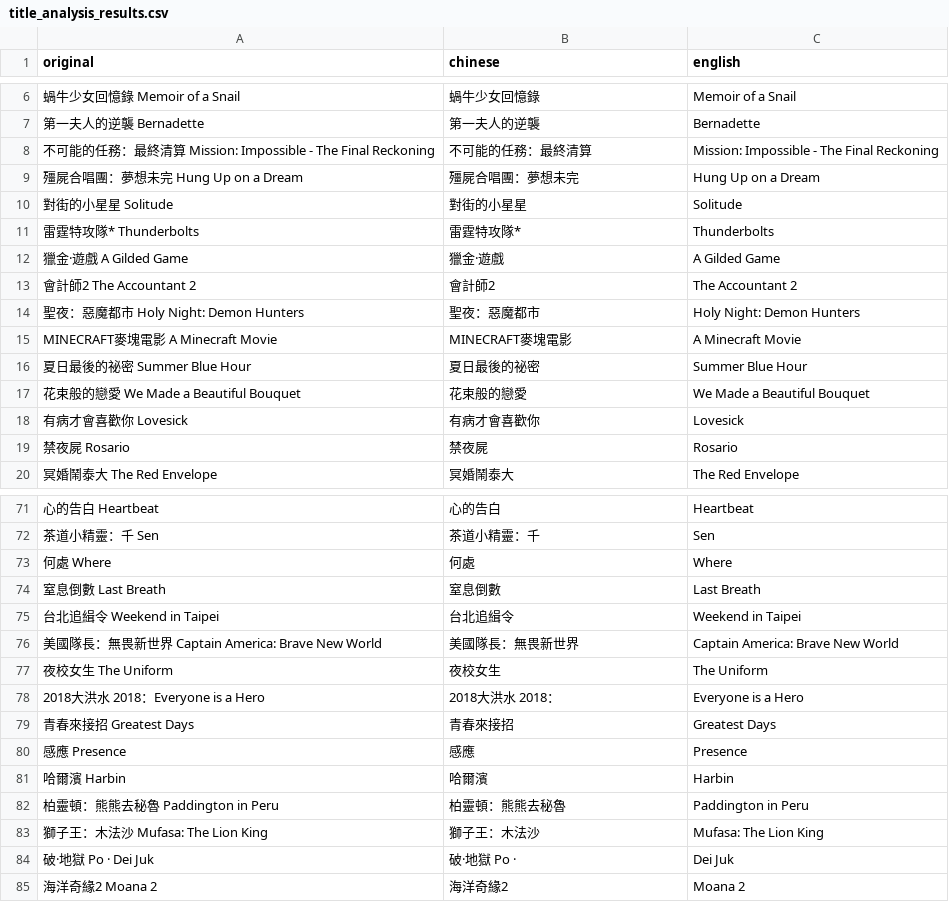
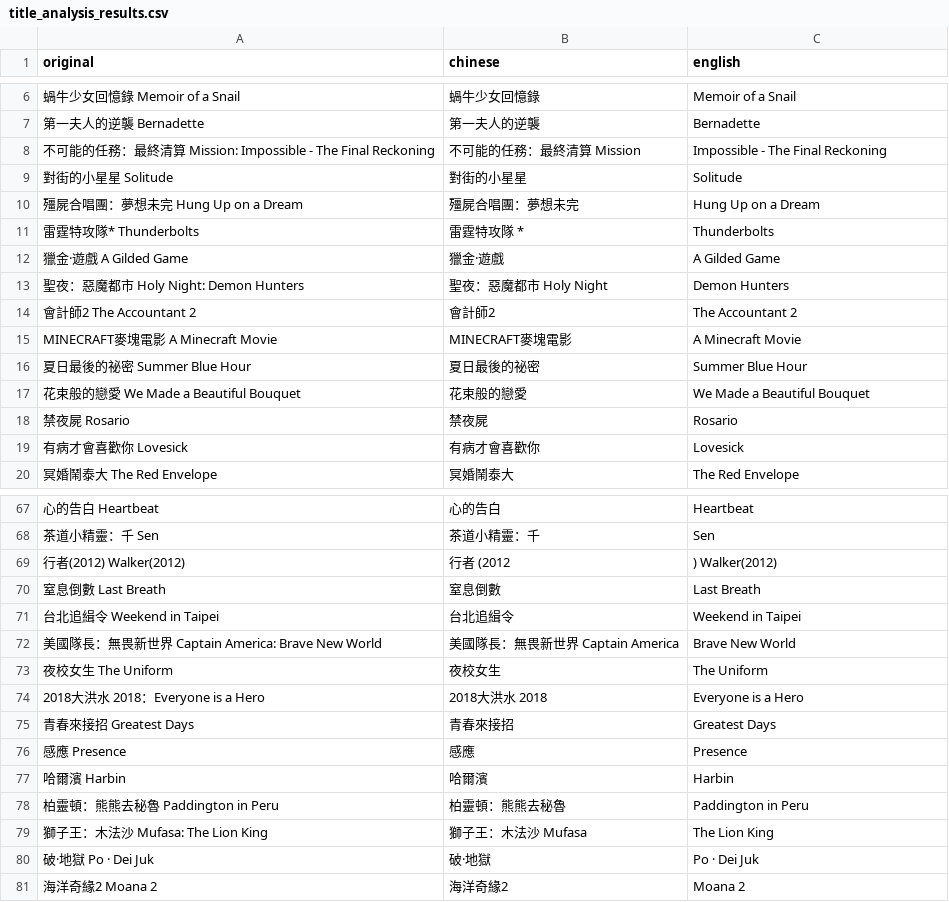
Before and after one commit to jonaswhite/time2cinema-backend, a CSV file: backend/scripts/scrapers/output/title_analysis_results.csv, drawn as a sheet; only a part is shown, gaps mark what is left out; removed rows and columns are numbered as before the commit, all else as after; the diff covers the shown part only; the diff names each change by its address in the sheet, - before the commit and + after, or states it on an @@ line.

```diff
--- a/backend/scripts/scrapers/output/title_analysis_results.csv
+++ b/backend/scripts/scrapers/output/title_analysis_results.csv
-B8 (chinese): 不可能的任務：最終清算
+B8 (chinese): 不可能的任務：最終清算 Mission
-C8 (english): Mission: Impossible - The Final Reckoning
+C8 (english): Impossible - The Final Reckoning
@@ row 10 moved to row 9: 對街的小星星 Solitude @@
-B11 (chinese): 雷霆特攻隊*
+B11 (chinese): 雷霆特攻隊 *
+row 13: 聖夜：惡魔都市 Holy Night: Demon Hunters | 聖夜：惡魔都市 Holy Night | Demon Hunters
-row 14: 聖夜：惡魔都市 Holy Night: Demon Hunters | 聖夜：惡魔都市 | Holy Night: Demon Hunters
@@ row 19 moved to row 18: 禁夜屍 Rosario @@
-row 73: 何處 Where | 何處 | Where
+row 69: 行者(2012) Walker(2012) | 行者 (2012 | ) Walker(2012)
-B72 (chinese): 美國隊長：無畏新世界
+B72 (chinese): 美國隊長：無畏新世界 Captain America
-C72 (english): Captain America: Brave New World
+C72 (english): Brave New World
-B74 (chinese): 2018大洪水 2018：
+B74 (chinese): 2018大洪水 2018
-B79 (chinese): 獅子王：木法沙
+B79 (chinese): 獅子王：木法沙 Mufasa
-C79 (english): Mufasa: The Lion King
+C79 (english): The Lion King
-B80 (chinese): 破·地獄 Po ·
+B80 (chinese): 破·地獄
-C80 (english): Dei Juk
+C80 (english): Po · Dei Juk
```
Also changed, not shown: 5 added rows, 9 removed rows, 7 moved rows and 8 edited cells elsewhere in this file, 41 other files.
